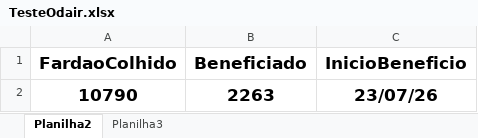
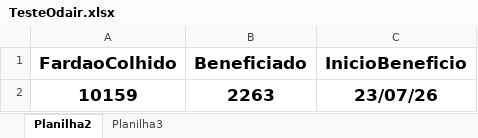
Before and after one commit to NisioH/Beneficiamento, an Excel workbook: TesteOdair.xlsx, sheet Planilha2, drawn as a sheet; values as stored, in another font and other column widths than the file's, no borders; the diff names each change by its address in the sheet, - before the commit and + after, or states it on an @@ line.

Commit message:
Correção

```diff
--- a/TesteOdair.xlsx (sheet Planilha2)
+++ b/TesteOdair.xlsx (sheet Planilha2)
-A2 (FardaoColhido): 10790
+A2 (FardaoColhido): 10159
```
